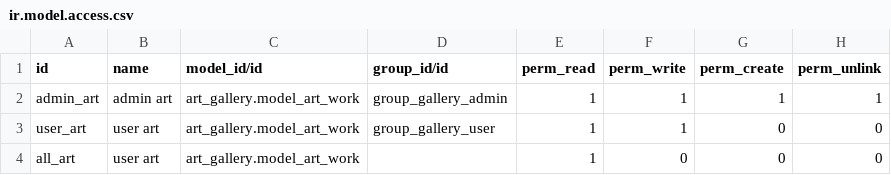
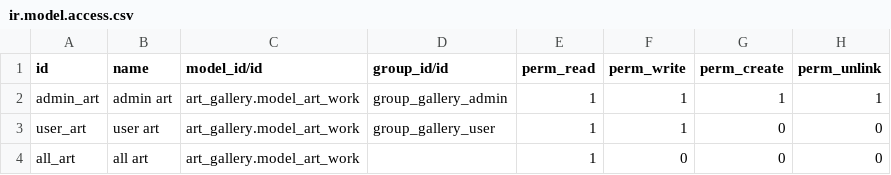
Before and after one commit to mta-odoo/april_technical_training, a CSV file: art_gallery/security/ir.model.access.csv, drawn as a sheet.

```diff
--- a/art_gallery/security/ir.model.access.csv
+++ b/art_gallery/security/ir.model.access.csv
@@ -3,2 +3,2 @@ admin_art,admin art,art_gallery.model_art_work,group_gallery_admin,1,1,1,1
 user_art,user art,art_gallery.model_art_work,group_gallery_user,1,1,0,0
-all_art,user art,art_gallery.model_art_work,,1,0,0,0
+all_art,all art,art_gallery.model_art_work,,1,0,0,0
```
Also changed, not shown: 1 other file.
